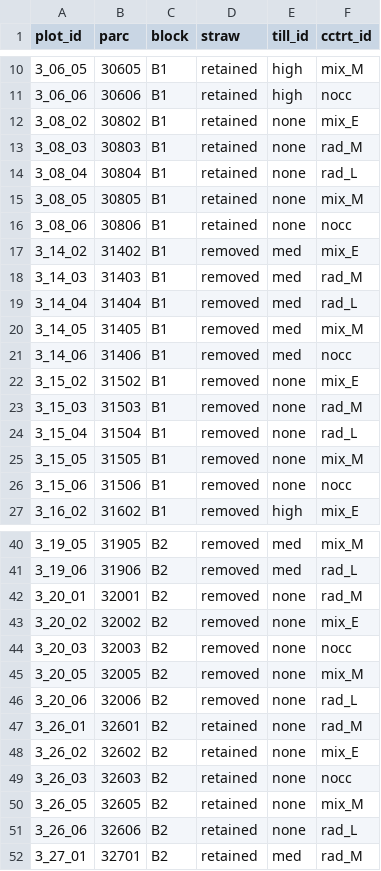
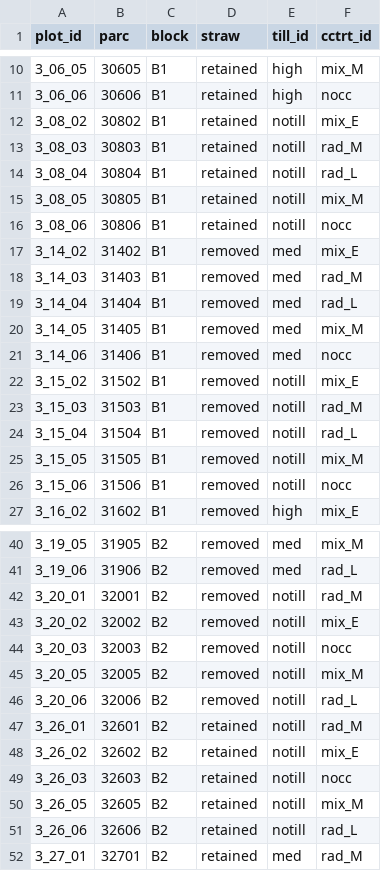
Before and after one commit to vanichols/ghproj_CENTS, a CSV file: data/keys/key_plot.csv, drawn as a sheet; only a part is shown, gaps mark what is left out; the diff covers the shown part only.

```diff
--- a/data/keys/key_plot.csv
+++ b/data/keys/key_plot.csv
@@ -11,7 +11,7 @@ plot_id,parc,block,straw,till_id,cctrt_id
 3_06_06,30606,B1,retained,high,nocc
-3_08_02,30802,B1,retained,none,mix_E
-3_08_03,30803,B1,retained,none,rad_M
-3_08_04,30804,B1,retained,none,rad_L
-3_08_05,30805,B1,retained,none,mix_M
-3_08_06,30806,B1,retained,none,nocc
+3_08_02,30802,B1,retained,notill,mix_E
+3_08_03,30803,B1,retained,notill,rad_M
+3_08_04,30804,B1,retained,notill,rad_L
+3_08_05,30805,B1,retained,notill,mix_M
+3_08_06,30806,B1,retained,notill,nocc
 3_14_02,31402,B1,removed,med,mix_E
@@ -21,7 +21,7 @@ plot_id,parc,block,straw,till_id,cctrt_id
 3_14_06,31406,B1,removed,med,nocc
-3_15_02,31502,B1,removed,none,mix_E
-3_15_03,31503,B1,removed,none,rad_M
-3_15_04,31504,B1,removed,none,rad_L
-3_15_05,31505,B1,removed,none,mix_M
-3_15_06,31506,B1,removed,none,nocc
+3_15_02,31502,B1,removed,notill,mix_E
+3_15_03,31503,B1,removed,notill,rad_M
+3_15_04,31504,B1,removed,notill,rad_L
+3_15_05,31505,B1,removed,notill,mix_M
+3_15_06,31506,B1,removed,notill,nocc
 3_16_02,31602,B1,removed,high,mix_E
@@ -41,12 +41,12 @@ plot_id,parc,block,straw,till_id,cctrt_id
 3_19_06,31906,B2,removed,med,rad_L
-3_20_01,32001,B2,removed,none,rad_M
-3_20_02,32002,B2,removed,none,mix_E
-3_20_03,32003,B2,removed,none,nocc
-3_20_05,32005,B2,removed,none,mix_M
-3_20_06,32006,B2,removed,none,rad_L
-3_26_01,32601,B2,retained,none,rad_M
-3_26_02,32602,B2,retained,none,mix_E
-3_26_03,32603,B2,retained,none,nocc
-3_26_05,32605,B2,retained,none,mix_M
-3_26_06,32606,B2,retained,none,rad_L
+3_20_01,32001,B2,removed,notill,rad_M
+3_20_02,32002,B2,removed,notill,mix_E
+3_20_03,32003,B2,removed,notill,nocc
+3_20_05,32005,B2,removed,notill,mix_M
+3_20_06,32006,B2,removed,notill,rad_L
+3_26_01,32601,B2,retained,notill,rad_M
+3_26_02,32602,B2,retained,notill,mix_E
+3_26_03,32603,B2,retained,notill,nocc
+3_26_05,32605,B2,retained,notill,mix_M
+3_26_06,32606,B2,retained,notill,rad_L
 3_27_01,32701,B2,retained,med,rad_M
```
Also changed, not shown: 20 edited cells elsewhere in this file, 4 other files.
